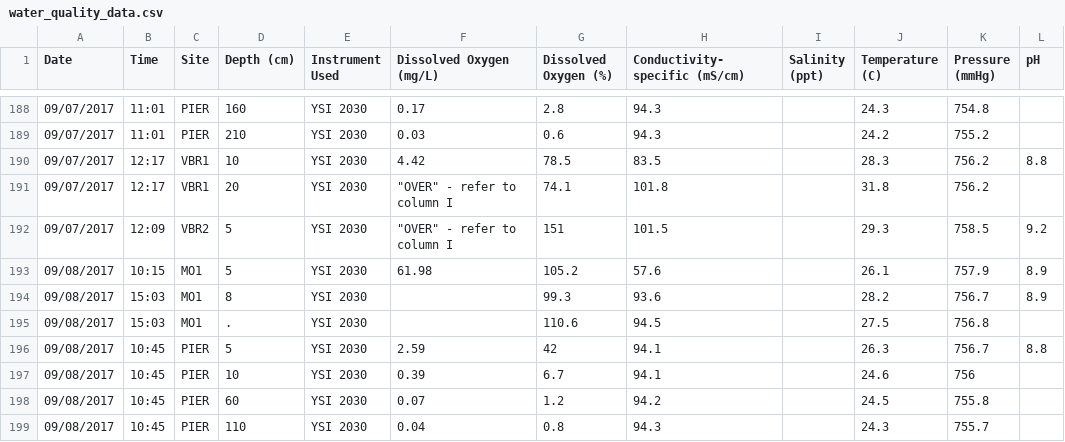
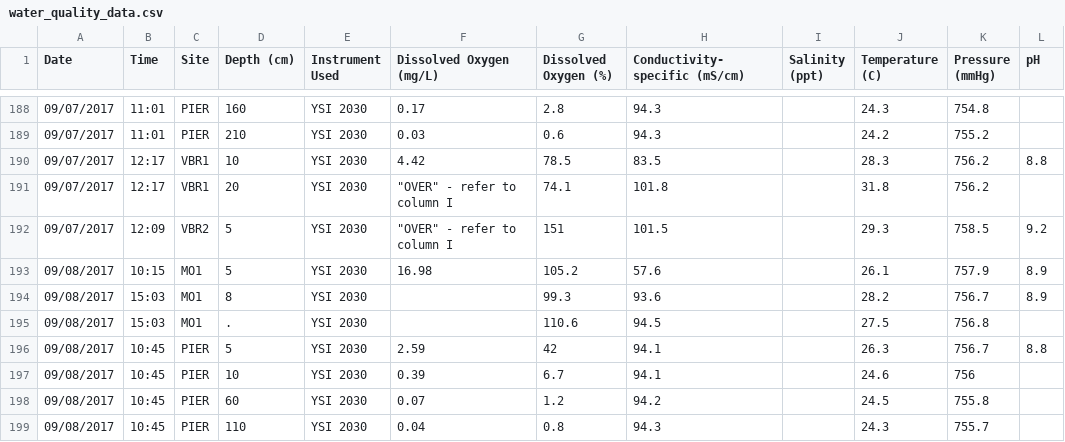
Before and after one commit to UCSB-COPR/copr-water-quality, a CSV file: data/water_quality_data.csv, drawn as a sheet; only a part is shown, gaps mark what is left out; the diff names each change by its address in the sheet, - before the commit and + after, or states it on an @@ line.

```diff
--- a/data/water_quality_data.csv
+++ b/data/water_quality_data.csv
-F193 (Dissolved Oxygen (mg/L)): 61.98
+F193 (Dissolved Oxygen (mg/L)): 16.98
```
Also changed, not shown: data/Devereux Slough Water Monitoring Data - Master Data.csv.
